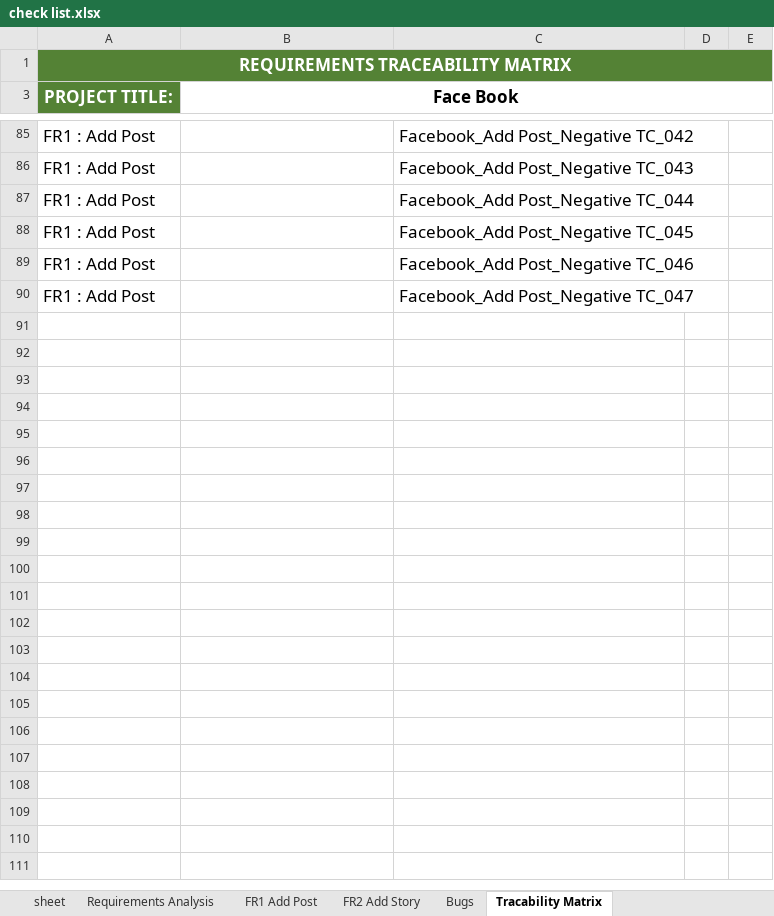
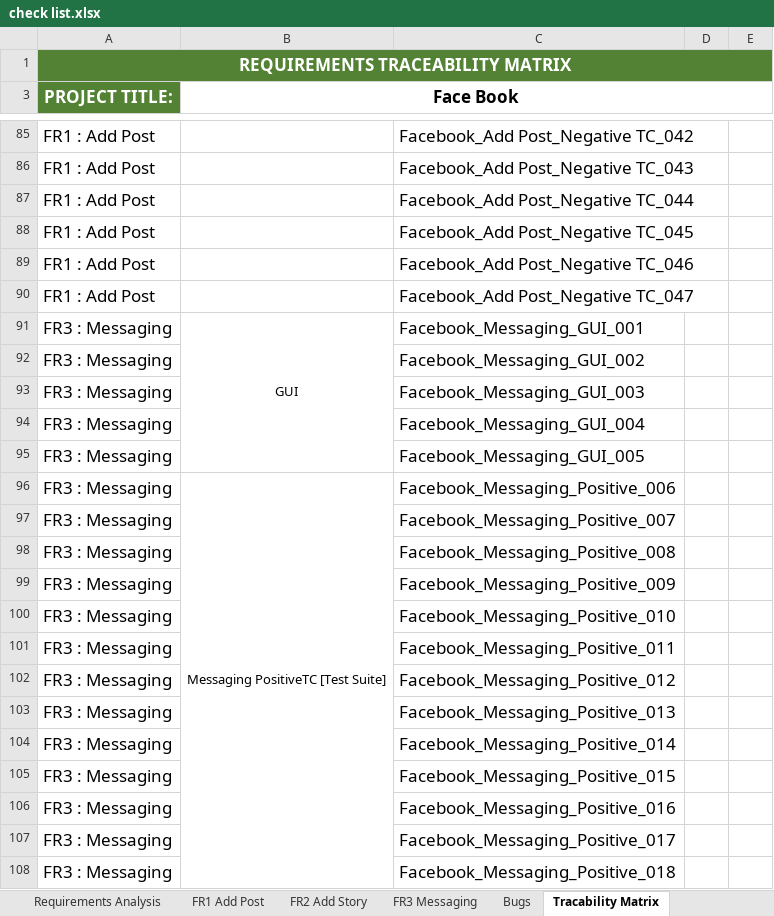
Before and after one commit to enganwaar2012/FaceBook-Moblie-Application-Testing, an Excel workbook: check list.xlsx, sheet Tracability Matrix, drawn as a sheet; only a part is shown, gaps mark what is left out; values as stored, in another font and other column widths than the file's, no borders; the diff covers the shown part only; the diff names each change by its address in the sheet, - before the commit and + after, or states it on an @@ line.

Commit message:
third commit

```diff
--- a/check list.xlsx (sheet Tracability Matrix)
+++ b/check list.xlsx (sheet Tracability Matrix)
-sheet tab: sheet
+sheet tab: FR3 Messaging
@@ sheet tab order changed: Requirements Analysis | FR1 Add Post | FR2 Add Story | FR3 Messaging | Bugs | Tracability Matrix @@
+row 91: FR3 : Messaging | GUI | Facebook_Messaging_GUI_001
+row 92: FR3 : Messaging |  | Facebook_Messaging_GUI_002
+row 93: FR3 : Messaging |  | Facebook_Messaging_GUI_003
+row 94: FR3 : Messaging |  | Facebook_Messaging_GUI_004
+row 95: FR3 : Messaging |  | Facebook_Messaging_GUI_005
+row 96: FR3 : Messaging | Messaging PositiveTC [Test Suite] | Facebook_Messaging_Positive_006
+row 97: FR3 : Messaging |  | Facebook_Messaging_Positive_007
+row 98: FR3 : Messaging |  | Facebook_Messaging_Positive_008
+row 99: FR3 : Messaging |  | Facebook_Messaging_Positive_009
+row 100: FR3 : Messaging |  | Facebook_Messaging_Positive_010
+row 101: FR3 : Messaging |  | Facebook_Messaging_Positive_011
+row 102: FR3 : Messaging |  | Facebook_Messaging_Positive_012
+row 103: FR3 : Messaging |  | Facebook_Messaging_Positive_013
+row 104: FR3 : Messaging |  | Facebook_Messaging_Positive_014
+row 105: FR3 : Messaging |  | Facebook_Messaging_Positive_015
+row 106: FR3 : Messaging |  | Facebook_Messaging_Positive_016
+row 107: FR3 : Messaging |  | Facebook_Messaging_Positive_017
+row 108: FR3 : Messaging |  | Facebook_Messaging_Positive_018
```
Also changed, not shown: 72 added rows elsewhere in this sheet, sheet Requirements Analysis, sheet FR3 Messaging, hidden cells.
